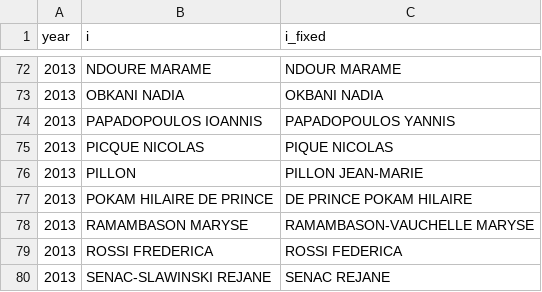
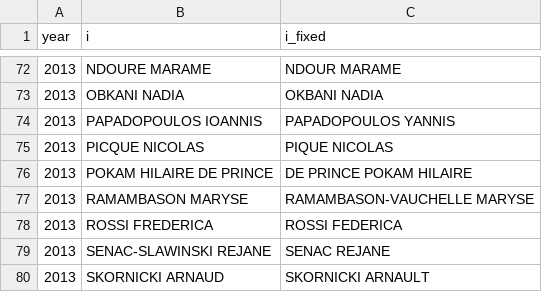
Before and after one commit to briatte/congres-afsp, a TSV file: data/participants_names.tsv, drawn as a sheet; only a part is shown, gaps mark what is left out; the shorter side is filled out with more unchanged rows.

Commit message:
correction now fixed in code

```diff
--- a/data/participants_names.tsv
+++ b/data/participants_names.tsv
@@ -75,3 +75,2 @@ year	i	i_fixed
 2013	PICQUE NICOLAS	PIQUE NICOLAS
-2013	PILLON	PILLON JEAN-MARIE
 2013	POKAM HILAIRE DE PRINCE	DE PRINCE POKAM HILAIRE
```
